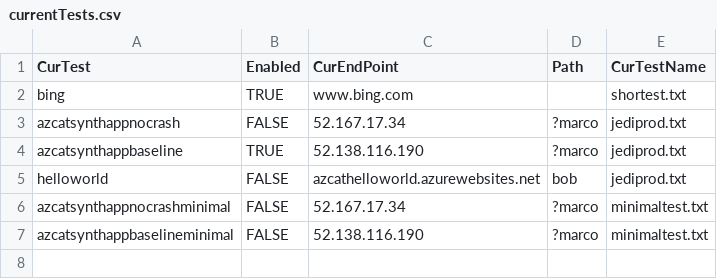
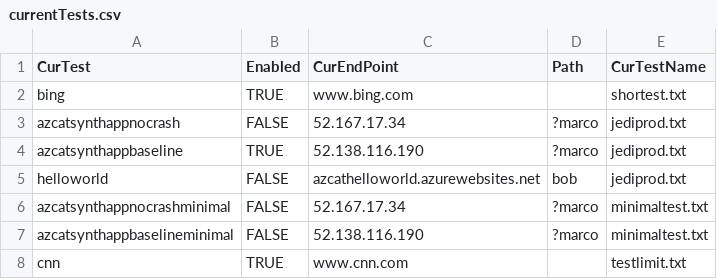
Before and after one commit to albertwo1978/LaaS, a CSV file: temp/testDefs/currentTests.csv, drawn as a sheet.

Commit message:
updated manual test

```diff
--- a/temp/testDefs/currentTests.csv
+++ b/temp/testDefs/currentTests.csv
@@ -7 +7,2 @@ azcatsynthappnocrashminimal,FALSE,52.167.17.34,?marco,minimaltest.txt
 azcatsynthappbaselineminimal,FALSE,52.138.116.190,?marco,minimaltest.txt
+cnn,TRUE,www.cnn.com,,testlimit.txt
```
